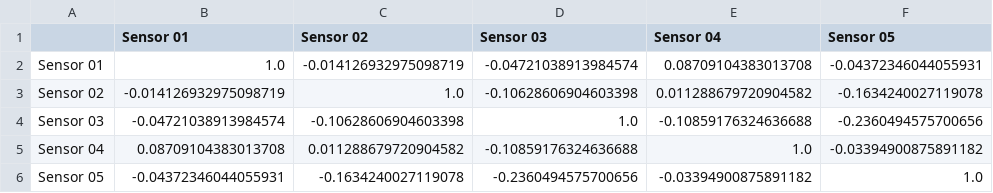
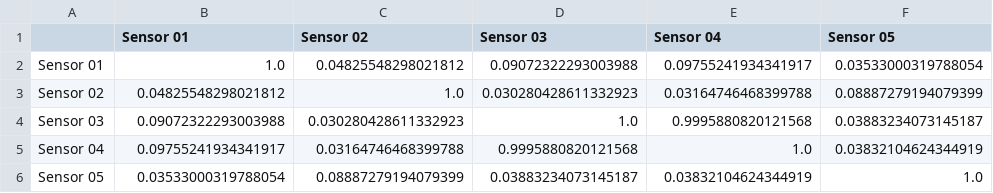
Before and after one commit to juakonap/guayacan-ml-demo, a CSV file: data/corr.csv, drawn as a sheet.

```diff
--- a/data/corr.csv
+++ b/data/corr.csv
@@ -1,6 +1,6 @@
 ,Sensor 01,Sensor 02,Sensor 03,Sensor 04,Sensor 05
-Sensor 01,1.0,-0.014126932975098719,-0.04721038913984574,0.08709104383013708,-0.04372346044055931
-Sensor 02,-0.014126932975098719,1.0,-0.10628606904603398,0.011288679720904582,-0.1634240027119078
-Sensor 03,-0.04721038913984574,-0.10628606904603398,1.0,-0.10859176324636688,-0.2360494575700656
-Sensor 04,0.08709104383013708,0.011288679720904582,-0.10859176324636688,1.0,-0.03394900875891182
-Sensor 05,-0.04372346044055931,-0.1634240027119078,-0.2360494575700656,-0.03394900875891182,1.0
+Sensor 01,1.0,0.04825548298021812,0.09072322293003988,0.09755241934341917,0.03533000319788054
+Sensor 02,0.04825548298021812,1.0,0.030280428611332923,0.03164746468399788,0.08887279194079399
+Sensor 03,0.09072322293003988,0.030280428611332923,1.0,0.9995880820121568,0.03883234073145187
+Sensor 04,0.09755241934341917,0.03164746468399788,0.9995880820121568,1.0,0.03832104624344919
+Sensor 05,0.03533000319788054,0.08887279194079399,0.03883234073145187,0.03832104624344919,1.0
```
Also changed, not shown: data/predict_f2.csv, data/series_f2.csv, 2 other files.
